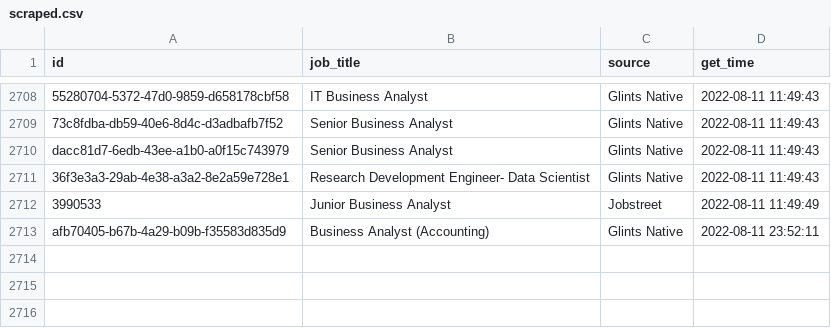
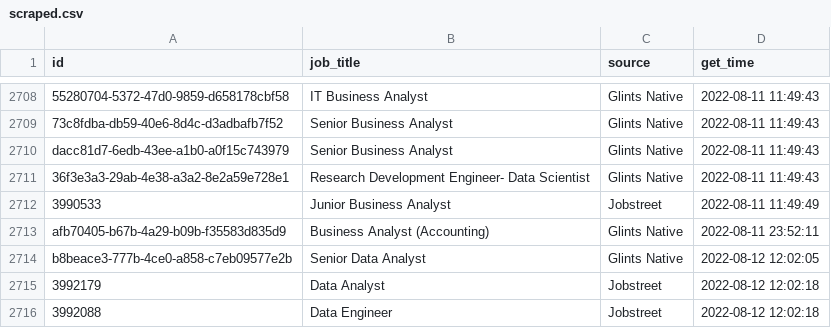
Before and after one commit to akherlan/jobvacancy, a CSV file: output/scraped.csv, drawn as a sheet; only a part is shown, gaps mark what is left out.

```diff
--- a/output/scraped.csv
+++ b/output/scraped.csv
@@ -2713 +2713,4 @@
 "afb70405-b67b-4a29-b09b-f35583d835d9","Business Analyst (Accounting)","Glints Native",2022-08-11 23:52:11
+"b8beace3-777b-4ce0-a858-c7eb09577e2b","Senior Data Analyst","Glints Native",2022-08-12 12:02:05
+"3992179","Data Analyst","Jobstreet",2022-08-12 12:02:18
+"3992088","Data Engineer","Jobstreet",2022-08-12 12:02:18
```
Also changed, not shown: output/audit.csv, output/posted.csv.
